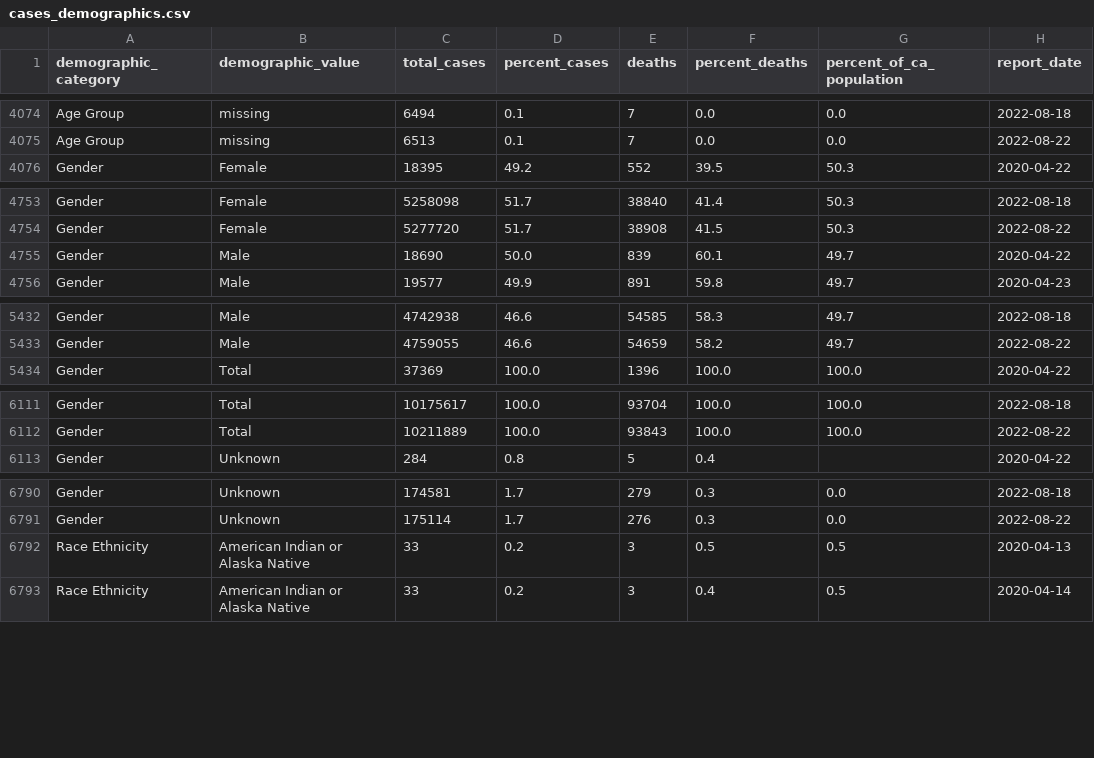
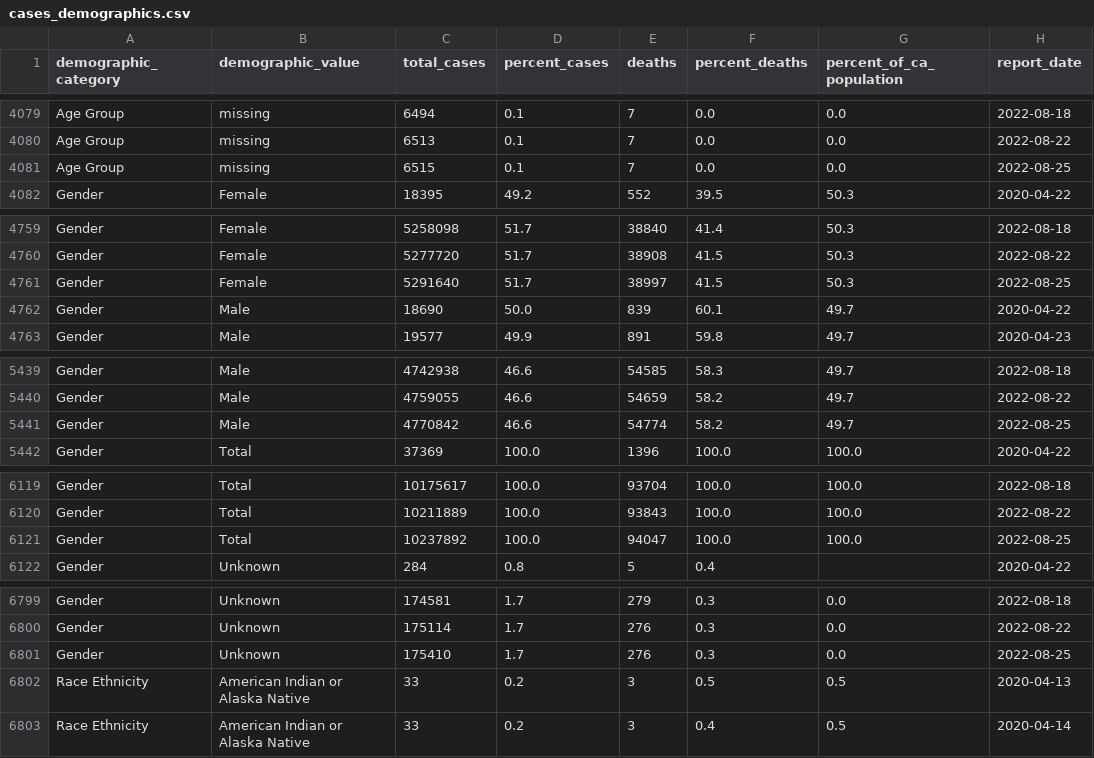
Before and after one commit to vllry/california-COVID-19-timeseries, a CSV file: cases_demographics.csv, drawn as a sheet; only a part is shown, gaps mark what is left out; the diff covers the shown part only.

```diff
--- a/cases_demographics.csv
+++ b/cases_demographics.csv
@@ -4075,2 +4080,3 @@ Age Group,missing,6494,0.1,7,0.0,0.0,2022-08-18
 Age Group,missing,6513,0.1,7,0.0,0.0,2022-08-22
+Age Group,missing,6515,0.1,7,0.0,0.0,2022-08-25
 Gender,Female,18395,49.2,552,39.5,50.3,2020-04-22
@@ -4754,2 +4760,3 @@ Gender,Female,5258098,51.7,38840,41.4,50.3,2022-08-18
 Gender,Female,5277720,51.7,38908,41.5,50.3,2022-08-22
+Gender,Female,5291640,51.7,38997,41.5,50.3,2022-08-25
 Gender,Male,18690,50.0,839,60.1,49.7,2020-04-22
@@ -5433,2 +5440,3 @@ Gender,Male,4742938,46.6,54585,58.3,49.7,2022-08-18
 Gender,Male,4759055,46.6,54659,58.2,49.7,2022-08-22
+Gender,Male,4770842,46.6,54774,58.2,49.7,2022-08-25
 Gender,Total,37369,100.0,1396,100.0,100.0,2020-04-22
@@ -6112,2 +6120,3 @@ Gender,Total,10175617,100.0,93704,100.0,100.0,2022-08-18
 Gender,Total,10211889,100.0,93843,100.0,100.0,2022-08-22
+Gender,Total,10237892,100.0,94047,100.0,100.0,2022-08-25
 Gender,Unknown,284,0.8,5,0.4,,2020-04-22
@@ -6791,2 +6800,3 @@ Gender,Unknown,174581,1.7,279,0.3,0.0,2022-08-18
 Gender,Unknown,175114,1.7,276,0.3,0.0,2022-08-22
+Gender,Unknown,175410,1.7,276,0.3,0.0,2022-08-25
 Race Ethnicity,American Indian or Alaska Native,33,0.2,3,0.5,0.5,2020-04-13
```
Also changed, not shown: 14 added rows elsewhere in this file, 2 other files.
